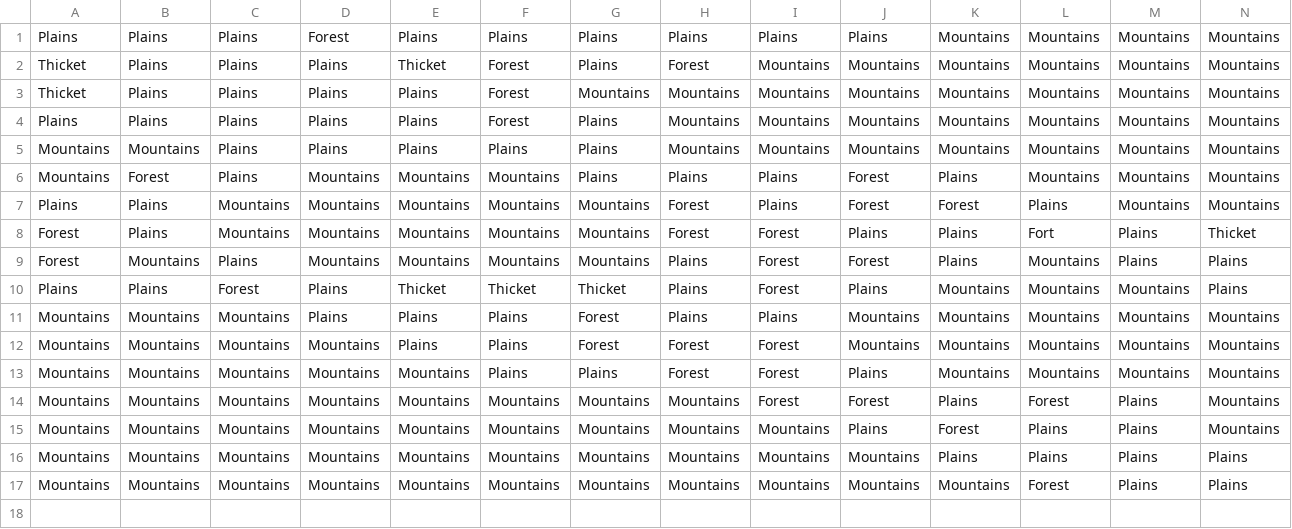
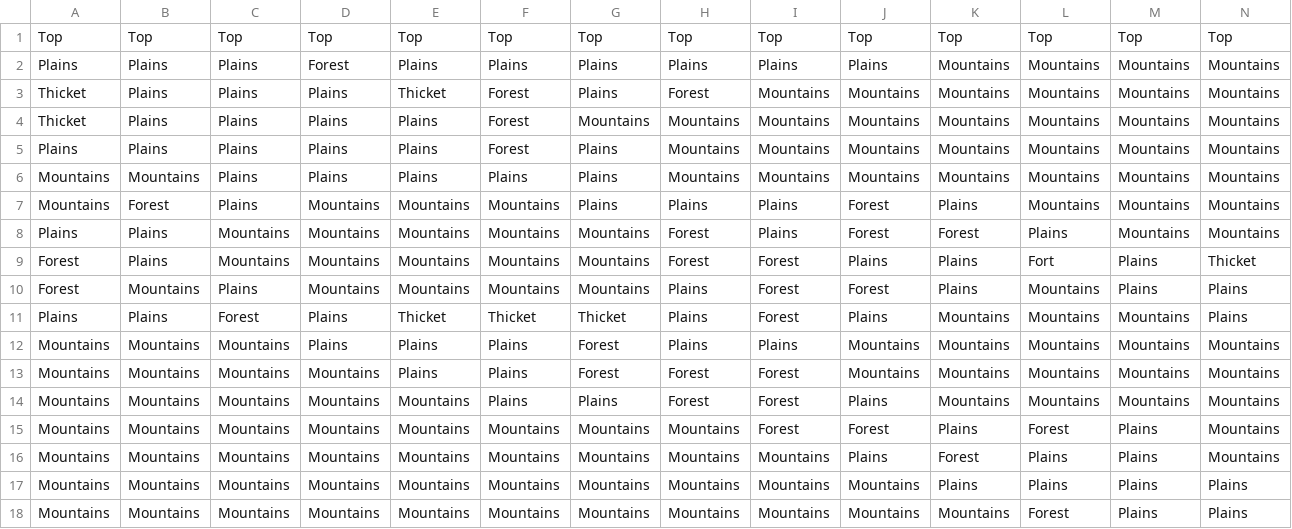
Before and after one commit to NovikovPrinciple/RE, a CSV file: tmp/backups/terrain_gaiden.csv (was static/terrain_gaiden.csv), drawn as a sheet; only a part is shown; rows hold the shown columns only; the diff names each change by its address in the sheet, - before the commit and + after, or states it on an @@ line.

```diff
--- a/static/terrain_gaiden.csv
+++ b/tmp/backups/terrain_gaiden.csv
+row 1: Top | Top | Top | Top | Top | Top | Top | Top | Top | Top | Top | Top | Top | Top
```
Also changed, not shown: 36 other files.
